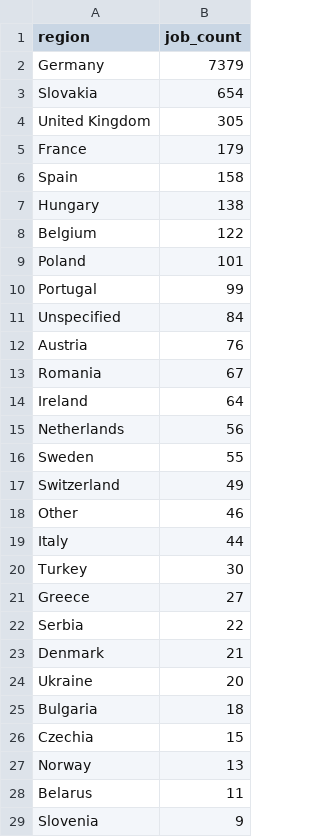
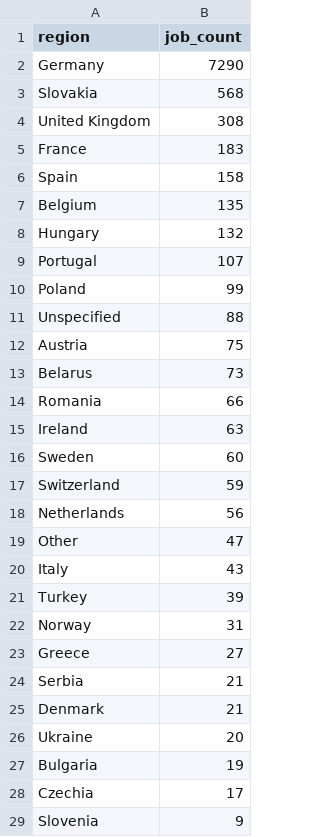
Before and after one commit to ritesh8303/dataforge, a CSV file: data/gold/jobs_by_region.csv, drawn as a sheet; only a part is shown; the diff covers the shown part only.

```diff
--- a/data/gold/jobs_by_region.csv
+++ b/data/gold/jobs_by_region.csv
@@ -1,29 +1,29 @@
 region,job_count
-Germany,7379
-Slovakia,654
-United Kingdom,305
-France,179
+Germany,7290
+Slovakia,568
+United Kingdom,308
+France,183
 Spain,158
-Hungary,138
-Belgium,122
-Poland,101
-Portugal,99
-Unspecified,84
-Austria,76
-Romania,67
-Ireland,64
+Belgium,135
+Hungary,132
+Portugal,107
+Poland,99
+Unspecified,88
+Austria,75
+Belarus,73
+Romania,66
+Ireland,63
+Sweden,60
+Switzerland,59
 Netherlands,56
-Sweden,55
-Switzerland,49
-Other,46
-Italy,44
-Turkey,30
+Other,47
+Italy,43
+Turkey,39
+Norway,31
 Greece,27
-Serbia,22
+Serbia,21
 Denmark,21
 Ukraine,20
-Bulgaria,18
-Czechia,15
-Norway,13
-Belarus,11
+Bulgaria,19
+Czechia,17
 Slovenia,9
```
Also changed, not shown: 2 edited cells elsewhere in this file, data/gold/jobs_trend.csv, data/gold/top_companies.csv, 10 other files.
